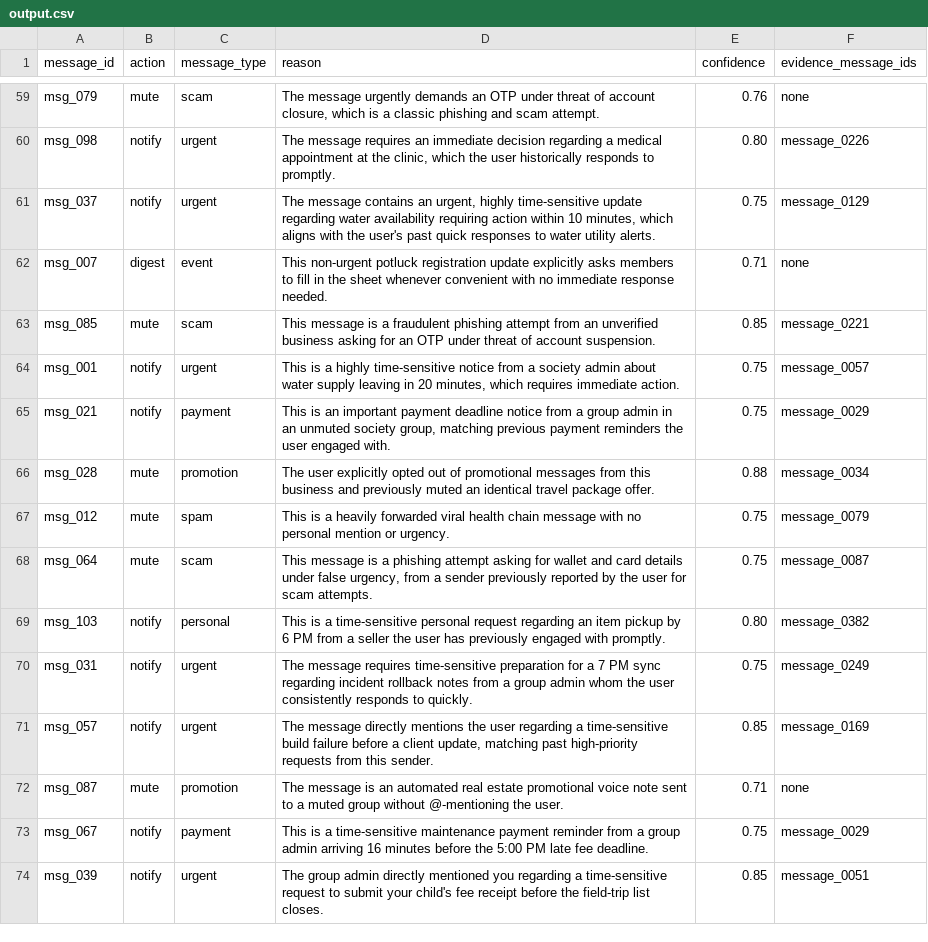
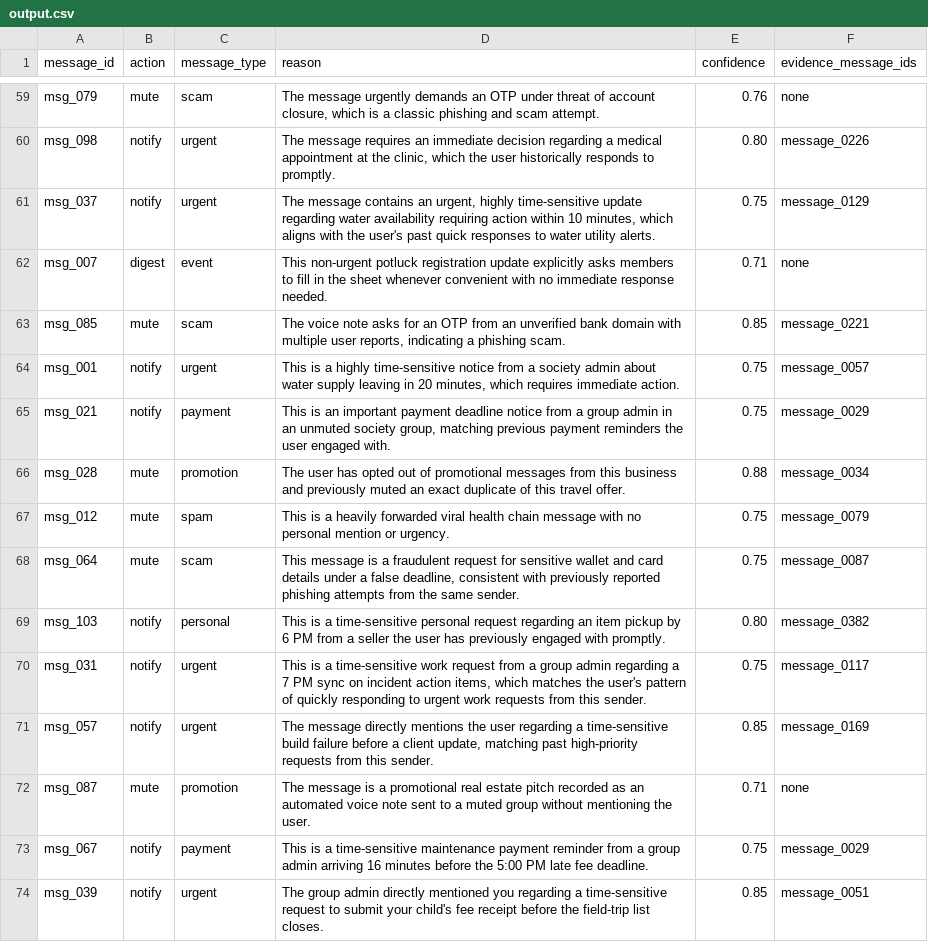
Before and after one commit to Siphosihlemorabe/hackerrank-orchestrate-august26, a CSV file: output.csv, drawn as a sheet; only a part is shown, gaps mark what is left out; the diff covers the shown part only.

```diff
--- a/output.csv
+++ b/output.csv
@@ -62,12 +62,12 @@ msg_037,notify,urgent,"The message contains an urgent, highly time-sensitive upd
 msg_007,digest,event,This non-urgent potluck registration update explicitly asks members to fill in the sheet whenever convenient with no immediate response needed.,0.71,none
-msg_085,mute,scam,This message is a fraudulent phishing attempt from an unverified business asking for an OTP under threat of account suspension.,0.85,message_0221
+msg_085,mute,scam,"The voice note asks for an OTP from an unverified bank domain with multiple user reports, indicating a phishing scam.",0.85,message_0221
 msg_001,notify,urgent,"This is a highly time-sensitive notice from a society admin about water supply leaving in 20 minutes, which requires immediate action.",0.75,message_0057
 msg_021,notify,payment,"This is an important payment deadline notice from a group admin in an unmuted society group, matching previous payment reminders the user engaged with.",0.75,message_0029
-msg_028,mute,promotion,The user explicitly opted out of promotional messages from this business and previously muted an identical travel package offer.,0.88,message_0034
+msg_028,mute,promotion,The user has opted out of promotional messages from this business and previously muted an exact duplicate of this travel offer.,0.88,message_0034
 msg_012,mute,spam,This is a heavily forwarded viral health chain message with no personal mention or urgency.,0.75,message_0079
-msg_064,mute,scam,"This message is a phishing attempt asking for wallet and card details under false urgency, from a sender previously reported by the user for scam attempts.",0.75,message_0087
+msg_064,mute,scam,"This message is a fraudulent request for sensitive wallet and card details under a false deadline, consistent with previously reported phishing attempts from the same sender.",0.75,message_0087
 msg_103,notify,personal,This is a time-sensitive personal request regarding an item pickup by 6 PM from a seller the user has previously engaged with promptly.,0.80,message_0382
-msg_031,notify,urgent,The message requires time-sensitive preparation for a 7 PM sync regarding incident rollback notes from a group admin whom the user consistently responds to quickly.,0.75,message_0249
+msg_031,notify,urgent,"This is a time-sensitive work request from a group admin regarding a 7 PM sync on incident action items, which matches the user's pattern of quickly responding to urgent work requests from this sender.",0.75,message_0117
 msg_057,notify,urgent,"The message directly mentions the user regarding a time-sensitive build failure before a client update, matching past high-priority requests from this sender.",0.85,message_0169
-msg_087,mute,promotion,The message is an automated real estate promotional voice note sent to a muted group without @-mentioning the user.,0.71,none
+msg_087,mute,promotion,The message is a promotional real estate pitch recorded as an automated voice note sent to a muted group without mentioning the user.,0.71,none
 msg_067,notify,payment,This is a time-sensitive maintenance payment reminder from a group admin arriving 16 minutes before the 5:00 PM late fee deadline.,0.75,message_0029
```
Also changed, not shown: 24 edited cells elsewhere in this file, sample_output.csv, 5 other files.
